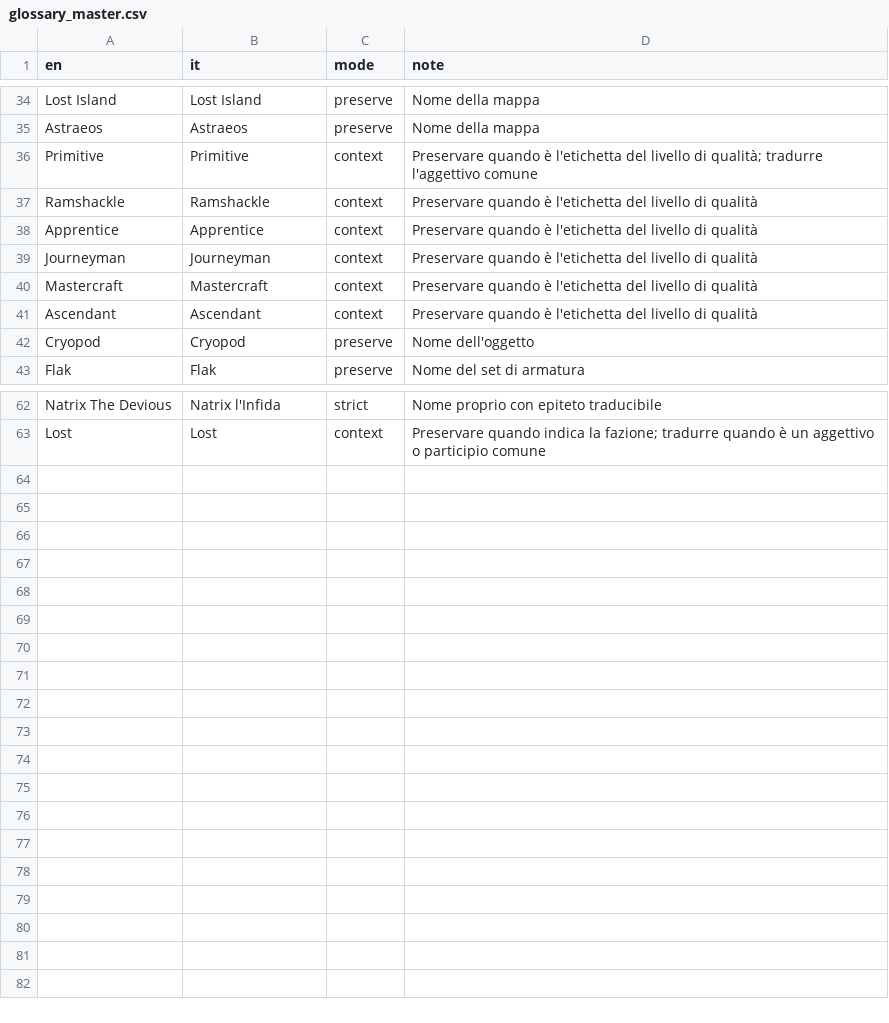
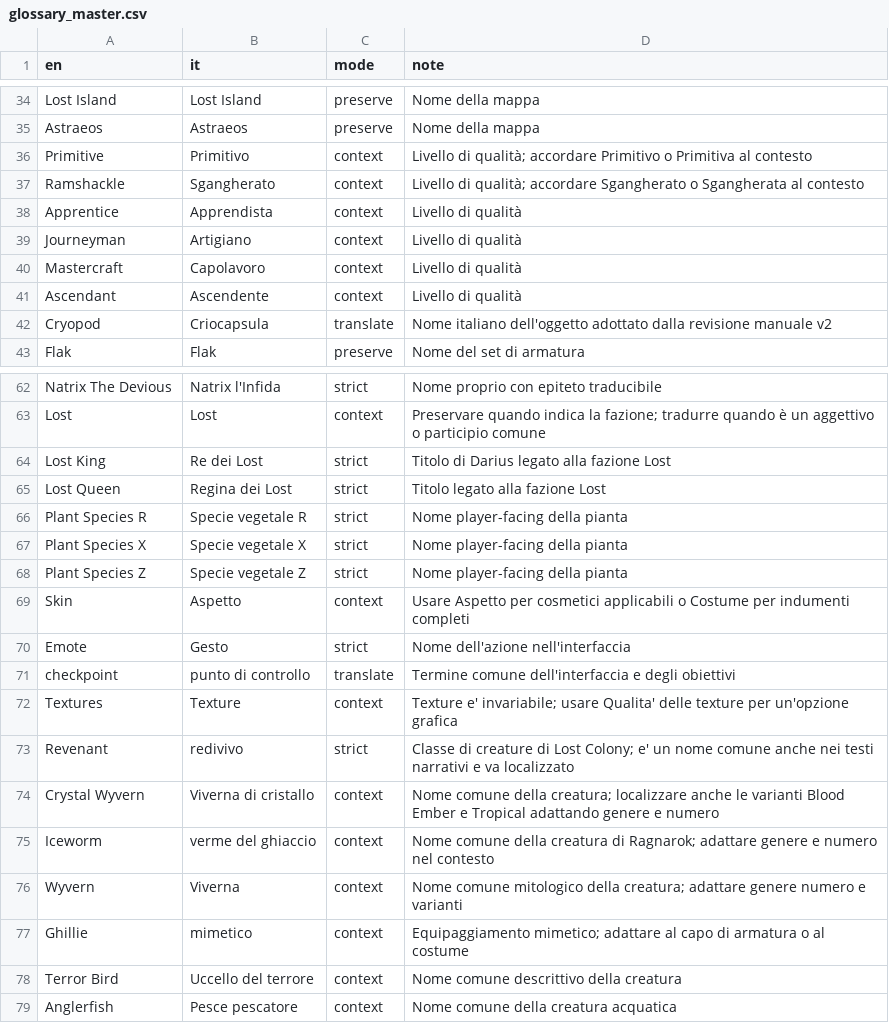
Before and after one commit to Sici29/ARK-Survival-Ascended-Italian-Translation, a CSV file: data/glossary_master.csv, drawn as a sheet; only a part is shown, gaps mark what is left out; the diff covers the shown part only.

Commit message:
Pubblica revisione manuale ARK v2.0.0

```diff
--- a/data/glossary_master.csv
+++ b/data/glossary_master.csv
@@ -35,9 +35,9 @@ Lost Island,Lost Island,preserve,Nome della mappa
 Astraeos,Astraeos,preserve,Nome della mappa
-Primitive,Primitive,context,Preservare quando è l'etichetta del livello di qualità; tradurre l'aggettivo comune
-Ramshackle,Ramshackle,context,Preservare quando è l'etichetta del livello di qualità
-Apprentice,Apprentice,context,Preservare quando è l'etichetta del livello di qualità
-Journeyman,Journeyman,context,Preservare quando è l'etichetta del livello di qualità
-Mastercraft,Mastercraft,context,Preservare quando è l'etichetta del livello di qualità
-Ascendant,Ascendant,context,Preservare quando è l'etichetta del livello di qualità
-Cryopod,Cryopod,preserve,Nome dell'oggetto
+Primitive,Primitivo,context,Livello di qualità; accordare Primitivo o Primitiva al contesto
+Ramshackle,Sgangherato,context,Livello di qualità; accordare Sgangherato o Sgangherata al contesto
+Apprentice,Apprendista,context,Livello di qualità
+Journeyman,Artigiano,context,Livello di qualità
+Mastercraft,Capolavoro,context,Livello di qualità
+Ascendant,Ascendente,context,Livello di qualità
+Cryopod,Criocapsula,translate,Nome italiano dell'oggetto adottato dalla revisione manuale v2
 Flak,Flak,preserve,Nome del set di armatura
@@ -63 +63,17 @@ Natrix The Devious,Natrix l'Infida,strict,Nome proprio con epiteto traducibile
 Lost,Lost,context,Preservare quando indica la fazione; tradurre quando è un aggettivo o participio comune
+Lost King,Re dei Lost,strict,Titolo di Darius legato alla fazione Lost
+Lost Queen,Regina dei Lost,strict,Titolo legato alla fazione Lost
+Plant Species R,Specie vegetale R,strict,Nome player-facing della pianta
+Plant Species X,Specie vegetale X,strict,Nome player-facing della pianta
+Plant Species Z,Specie vegetale Z,strict,Nome player-facing della pianta
+Skin,Aspetto,context,Usare Aspetto per cosmetici applicabili o Costume per indumenti completi
+Emote,Gesto,strict,Nome dell'azione nell'interfaccia
+checkpoint,punto di controllo,translate,Termine comune dell'interfaccia e degli obiettivi
+Textures,Texture,context,Texture e' invariabile; usare Qualita' delle texture per un'opzione grafica
+Revenant,redivivo,strict,Classe di creature di Lost Colony; e' un nome comune anche nei testi narrativi e va localizzato
+Crystal Wyvern,Viverna di cristallo,context,Nome comune della creatura; localizzare anche le varianti Blood Ember e Tropical adattando genere e numero
+Iceworm,verme del ghiaccio,context,Nome comune della creatura di Ragnarok; adattare genere e numero nel contesto
+Wyvern,Viverna,context,Nome comune mitologico della creatura; adattare genere numero e varianti
+Ghillie,mimetico,context,Equipaggiamento mimetico; adattare al capo di armatura o al costume
+Terror Bird,Uccello del terrore,context,Nome comune descrittivo della creatura
+Anglerfish,Pesce pescatore,context,Nome comune della creatura acquatica
```
Also changed, not shown: 6 edited cells elsewhere in this file, 9 other files.
